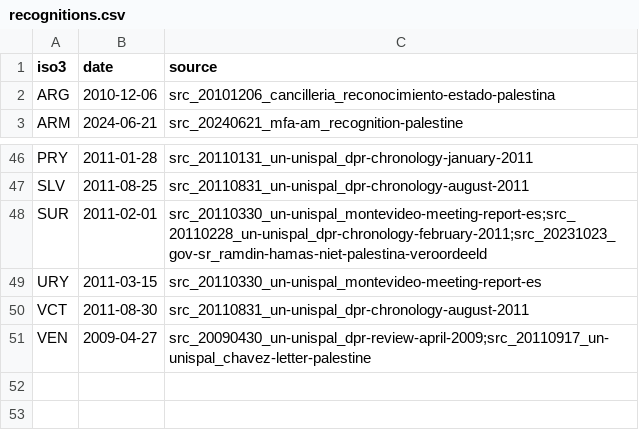
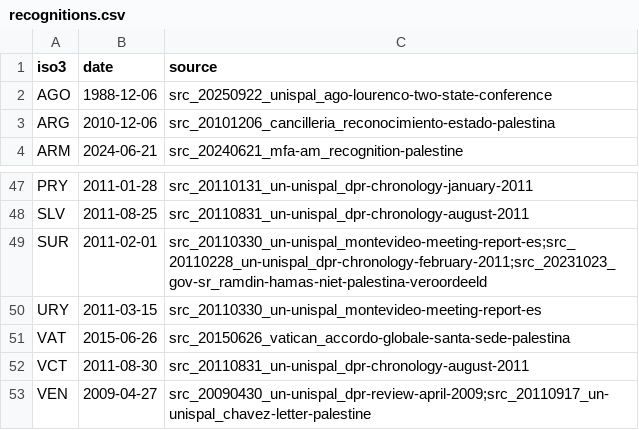
Before and after one commit to mohazed/GAI, a CSV file: data/structured/recognitions.csv, drawn as a sheet; only a part is shown, gaps mark what is left out; the diff names each change by its address in the sheet, - before the commit and + after, or states it on an @@ line.

```diff
--- a/data/structured/recognitions.csv
+++ b/data/structured/recognitions.csv
+row 2: AGO | 1988-12-06 | src_20250922_unispal_ago-lourenco-two-state-conference
+row 51: VAT | 2015-06-26 | src_20150626_vatican_accordo-globale-santa-sede-palestina
```
Also changed, not shown: archive/index.csv, 33 other files.
